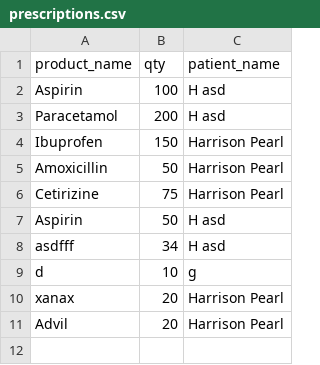
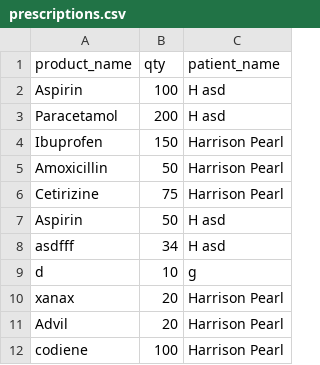
Before and after one commit to hpearl725/SFWE_403_TEAM_1, a CSV file: GUI/prescriptions.csv, drawn as a sheet; the diff names each change by its address in the sheet, - before the commit and + after, or states it on an @@ line.

```diff
--- a/GUI/prescriptions.csv
+++ b/GUI/prescriptions.csv
+row 12: codiene | 100 | Harrison Pearl
```
Also changed, not shown: GUI/credentials.csv, GUI/inventory.csv, 4 other files.
